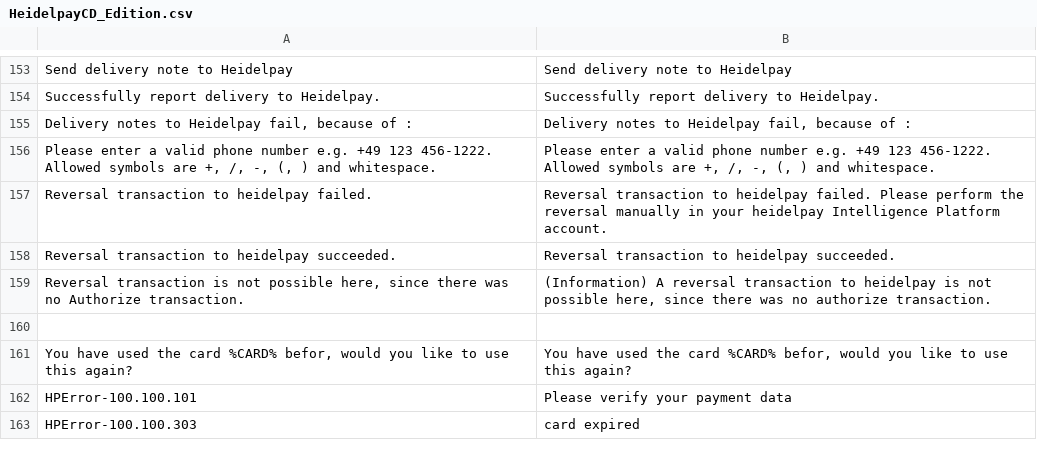
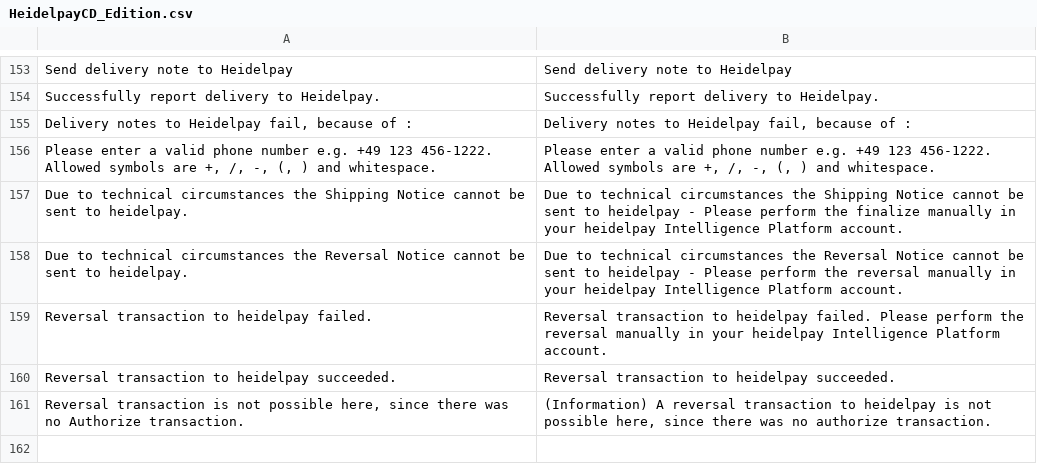
Before and after one commit to heidelpay/magento-cd-edition, a CSV file: app/locale/en_US/HeidelpayCD_Edition.csv, drawn as a sheet; only a part is shown, gaps mark what is left out; the shorter side is filled out with more unchanged rows; the diff names each change by its address in the sheet, - before the commit and + after, or states it on an @@ line.

```diff
--- a/app/locale/en_US/HeidelpayCD_Edition.csv
+++ b/app/locale/en_US/HeidelpayCD_Edition.csv
+row 157: Due to technical circumstances the Shipping Notice cannot be sent to heidelpay. | Due to technical circumstances the Shipping Notice cannot be sent to heidelpay - Please perform the finalize manually in your heidelpay Intelligence Platform account.
+row 158: Due to technical circumstances the Reversal Notice cannot be sent to heidelpay. | Due to technical circumstances the Reversal Notice cannot be sent to heidelpay - Please perform the reversal manually in your heidelpay Intelligence Platform account.
```
Also changed, not shown: app/locale/de_DE/HeidelpayCD_Edition.csv, 4 other files.
